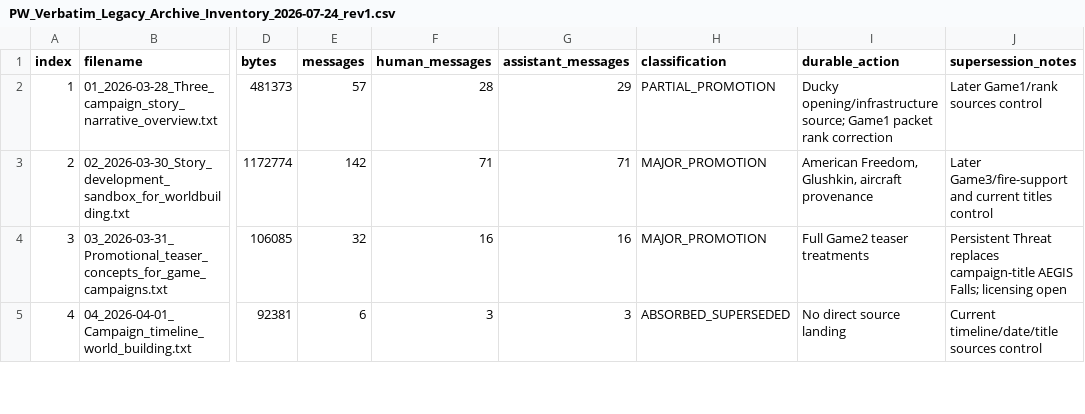
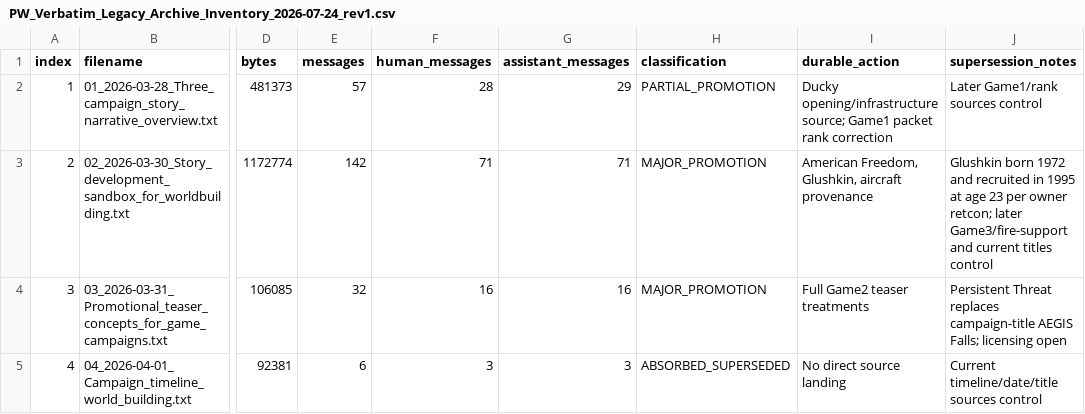
Before and after one commit to TitR-VES/Project_Warriors_Trilogy_Concept, a CSV file: source_audits_and_reports/PW_Verbatim_Legacy_Archive_Inventory_2026-07-24_rev1.csv, drawn as a sheet; only a part is shown, gaps mark what is left out; the diff names each change by its address in the sheet, - before the commit and + after, or states it on an @@ line.

Commit message:
Record Glushkin retcon in archive inventory

```diff
--- a/source_audits_and_reports/PW_Verbatim_Legacy_Archive_Inventory_2026-07-24_rev1.csv
+++ b/source_audits_and_reports/PW_Verbatim_Legacy_Archive_Inventory_2026-07-24_rev1.csv
-J3 (supersession_notes): Later Game3/fire-support and…
+J3 (supersession_notes): Glushkin born 1972 and recruited in 1995 at age 23 per owner retcon; later Game3/fire-support and…
```
